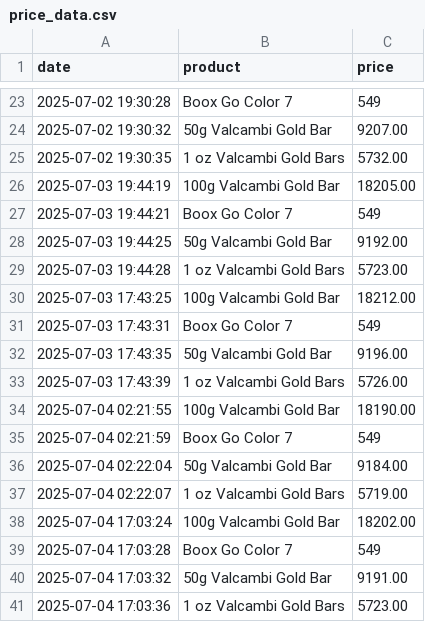
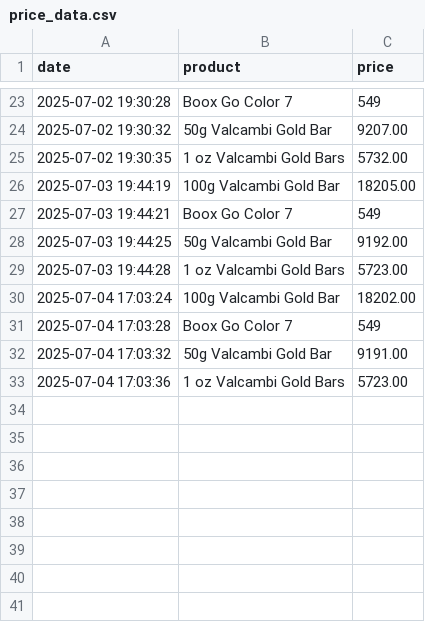
Before and after one commit to kokiFC/PriceTracker, a CSV file: price_data.csv, drawn as a sheet; only a part is shown, gaps mark what is left out; the diff names each change by its address in the sheet, - before the commit and + after, or states it on an @@ line.

Commit message:
updating price data

```diff
--- a/price_data.csv
+++ b/price_data.csv
-row 30: 2025-07-03 17:43:25 | 100g Valcambi Gold Bar | 18212.00
-row 31: 2025-07-03 17:43:31 | Boox Go Color 7 | 549
-row 32: 2025-07-03 17:43:35 | 50g Valcambi Gold Bar | 9196.00
-row 33: 2025-07-03 17:43:39 | 1 oz Valcambi Gold Bars | 5726.00
-row 34: 2025-07-04 02:21:55 | 100g Valcambi Gold Bar | 18190.00
-row 35: 2025-07-04 02:21:59 | Boox Go Color 7 | 549
-row 36: 2025-07-04 02:22:04 | 50g Valcambi Gold Bar | 9184.00
-row 37: 2025-07-04 02:22:07 | 1 oz Valcambi Gold Bars | 5719.00
```
